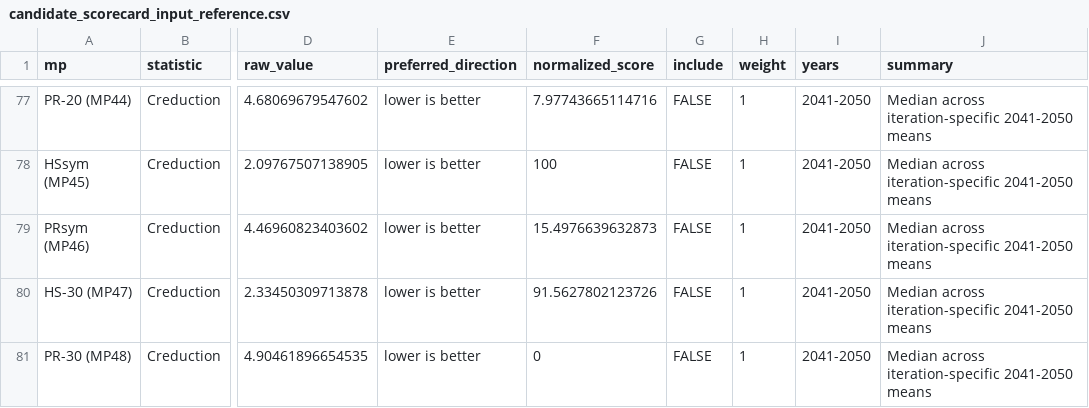
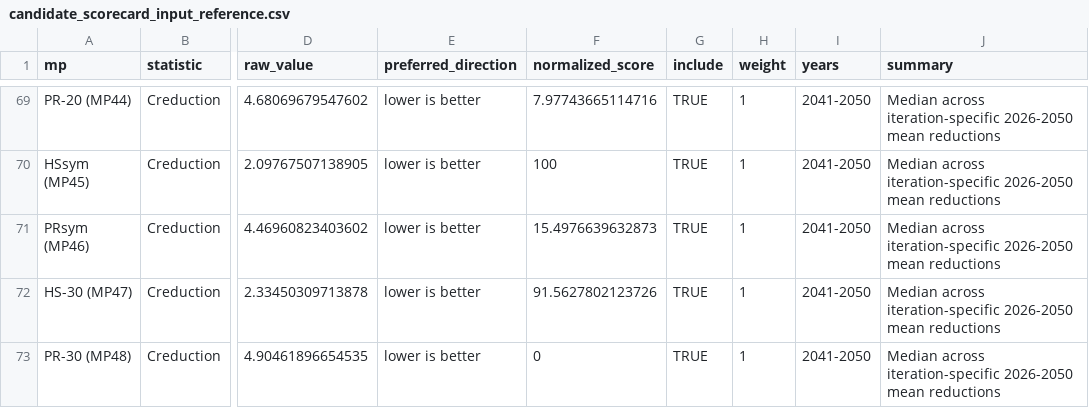
Before and after one commit to SPRFMO/jmMSE26, a CSV file: doc/data/candidates/candidate_scorecard_input_reference.csv, drawn as a sheet; only a part is shown, gaps mark what is left out; addresses are those after the commit; the diff covers the shown part only; the diff names each change by its address in the sheet, - before the commit and + after, or states it on an @@ line.

```diff
--- a/doc/data/candidates/candidate_scorecard_input_reference.csv
+++ b/doc/data/candidates/candidate_scorecard_input_reference.csv
-G69:G73 (include): FALSE
+G69:G73 (include): TRUE
-J69:J73 (summary): …across iteration-specific 2041-2050 means
+J69:J73 (summary): …across iteration-specific 2026-2050 mean reductions
```
Also changed, not shown: 8 removed rows and 45 edited cells elsewhere in this file, doc/data/candidates/candidate_quilt_reference_summary.csv, doc/data/candidates/candidate_scorecard_result_reference.csv, 36 other files.
